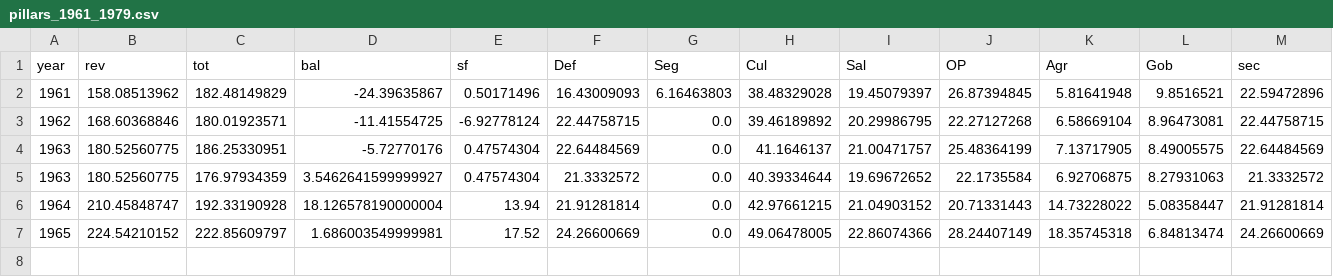
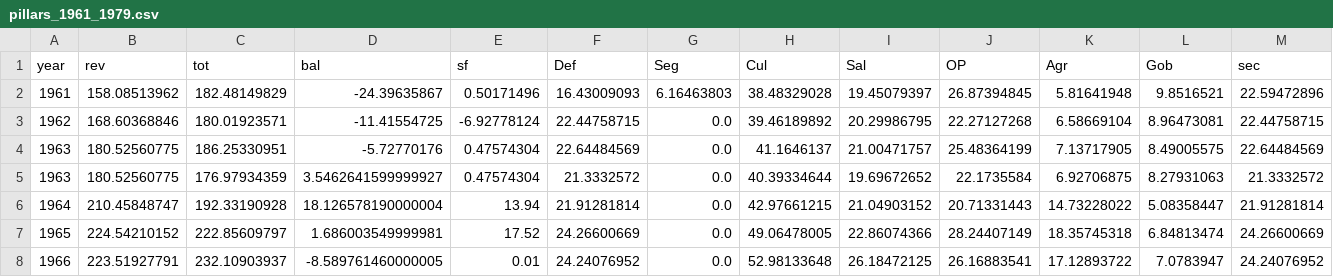
Before and after one commit to chepito61/El-Salvador-s-Political-Economy-of-Fiscal-Policy-1953-1980, a CSV file: Spending Data/pillars_1961_1979.csv, drawn as a sheet; only a part is shown; rows hold the shown columns only; the diff names each change by its address in the sheet, - before the commit and + after, or states it on an @@ line.

```diff
--- a/Spending Data/pillars_1961_1979.csv
+++ b/Spending Data/pillars_1961_1979.csv
+row 8: 1966 | 223.51927791 | 232.10903937 | -8.589761460000005 | 0.01 | 24.24076952 | 0.0 | 52.98133648 | 26.18472125 | 26.16883541 | 17.12893722 | 7.0783947 | 24.24076952
```
Also changed, not shown: Loans and Investment/loan_financed_projects_1955_1979.csv, 9 other files.
